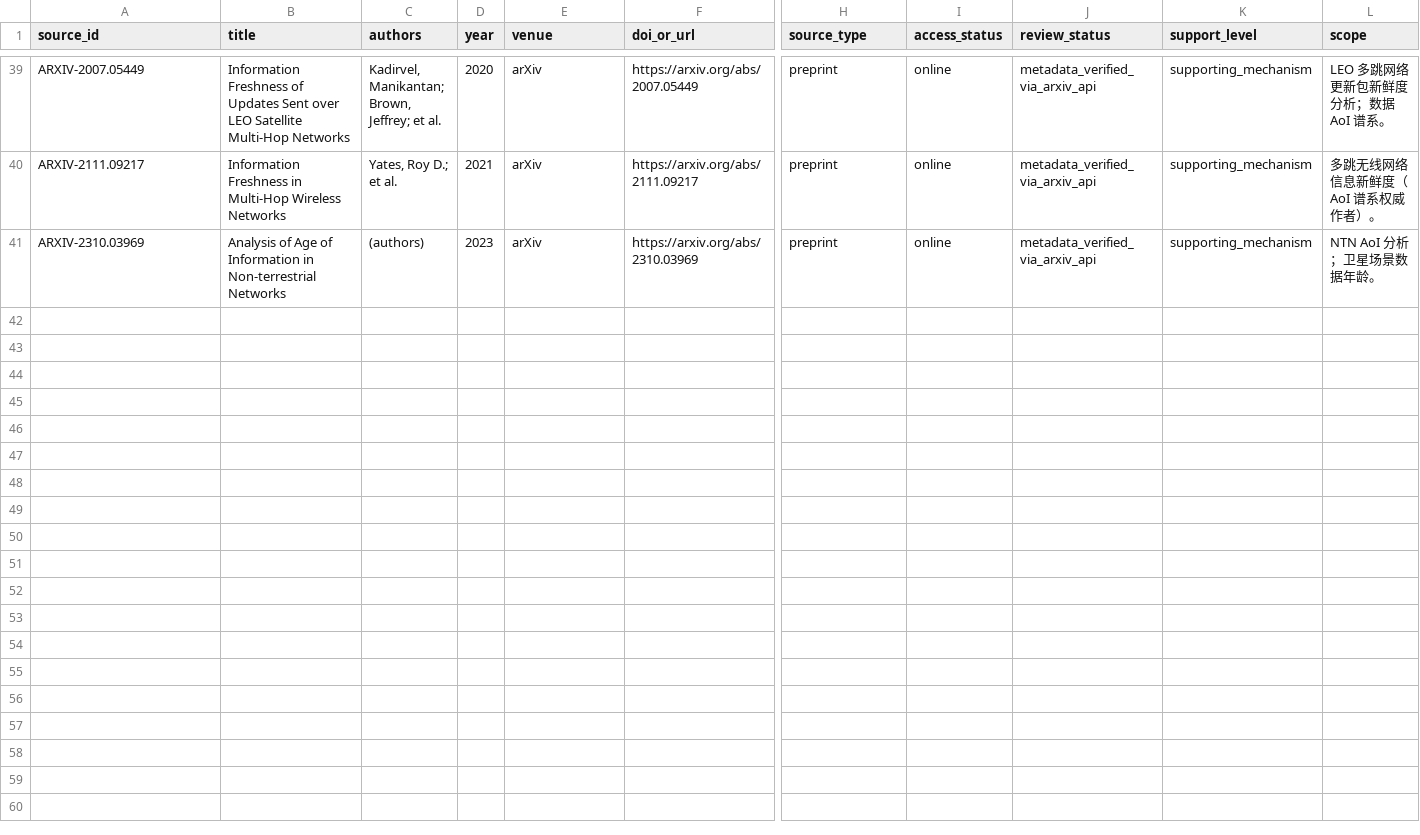
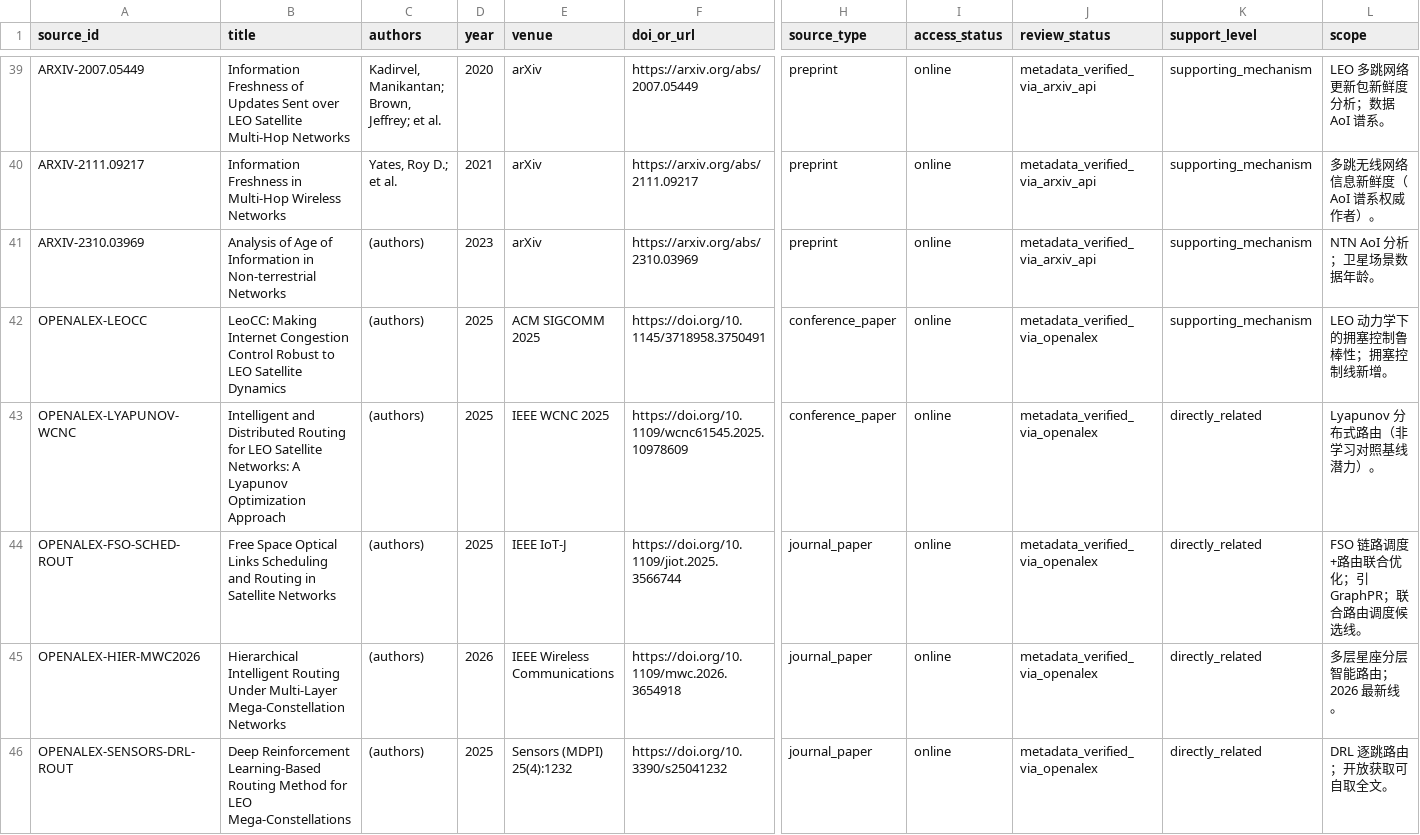
Before and after one commit to fuguther/leo-direct-sim, a CSV file: LITERATURE/SOURCES.csv, drawn as a sheet; only a part is shown, gaps mark what is left out; rows hold the shown columns only; the diff covers the shown part only; the diff names each change by its address in the sheet, - before the commit and + after, or states it on an @@ line.

```diff
--- a/LITERATURE/SOURCES.csv
+++ b/LITERATURE/SOURCES.csv
+row 42: OPENALEX-LEOCC | LeoCC: Making Internet Congestion Control Robust to LEO Satellite Dynamics | (authors) | 2025 | ACM SIGCOMM 2025 | https://doi.org/10.1145/3718958.3750491 | conference_paper | online | metadata_verified_via_openalex | supporting_mechanism | LEO 动力学下的拥塞控制鲁棒性；拥塞控制线新增。
+row 43: OPENALEX-LYAPUNOV-WCNC | Intelligent and Distributed Routing for LEO Satellite Networks: A Lyapunov Optimization Approach | (authors) | 2025 | IEEE WCNC 2025 | https://doi.org/10.1109/wcnc61545.2025.10978609 | conference_paper | online | metadata_verified_via_openalex | directly_related | Lyapunov 分布式路由（非学习对照基线潜力）。
+row 44: OPENALEX-FSO-SCHED-ROUT | Free Space Optical Links Scheduling and Routing in Satellite Networks | (authors) | 2025 | IEEE IoT-J | https://doi.org/10.1109/jiot.2025.3566744 | journal_paper | online | metadata_verified_via_openalex | directly_related | FSO 链路调度+路由联合优化；引 GraphPR；联合路由调度候选线。
+row 45: OPENALEX-HIER-MWC2026 | Hierarchical Intelligent Routing Under Multi-Layer Mega-Constellation Networks | (authors) | 2026 | IEEE Wireless Communications | https://doi.org/10.1109/mwc.2026.3654918 | journal_paper | online | metadata_verified_via_openalex | directly_related | 多层星座分层智能路由；2026 最新线。
+row 46: OPENALEX-SENSORS-DRL-ROUT | Deep Reinforcement Learning-Based Routing Method for LEO Mega-Constellations | (authors) | 2025 | Sensors (MDPI) 25(4):1232 | https://doi.org/10.3390/s25041232 | journal_paper | online | metadata_verified_via_openalex | directly_related | DRL 逐跳路由；开放获取可自取全文。
```
Also changed, not shown: 4 added rows elsewhere in this file, 18 other files.
